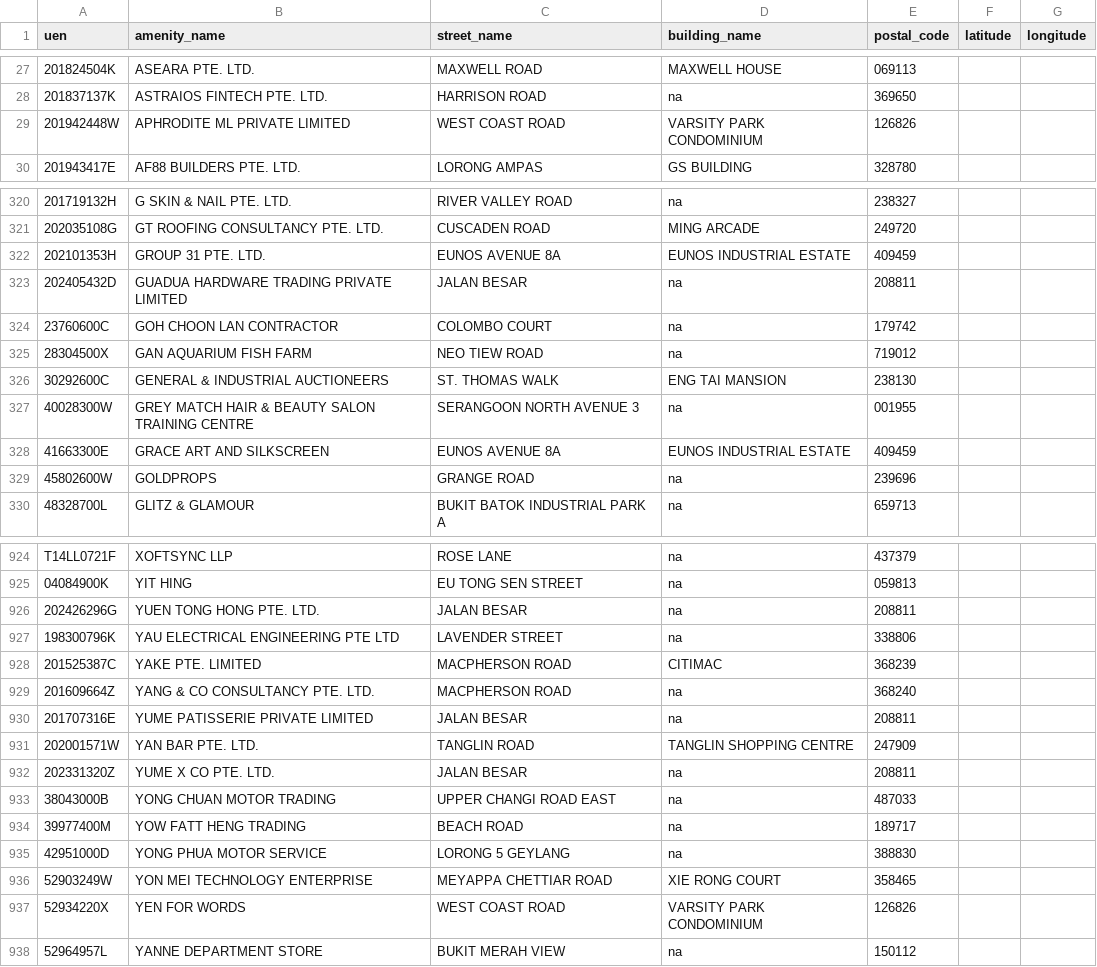
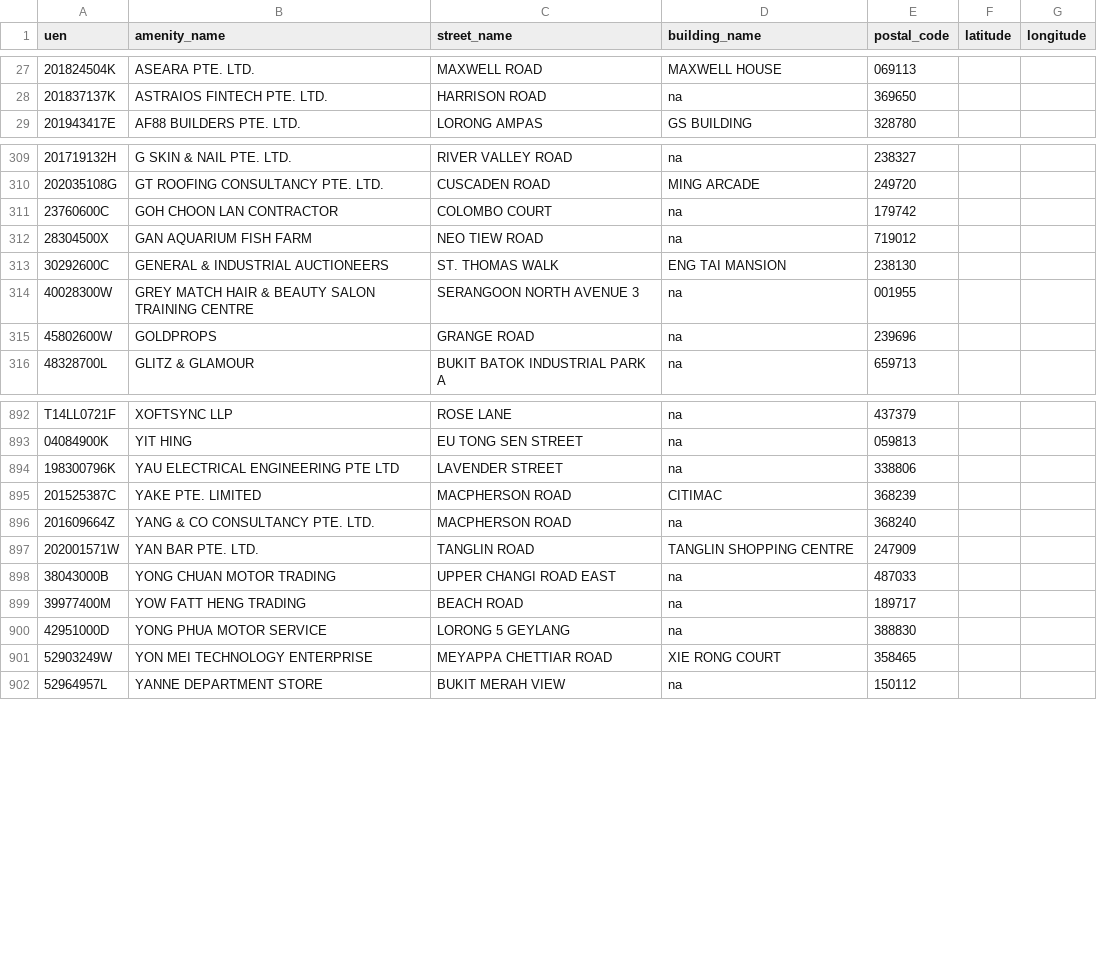
Before and after one commit to JialeSo/FYP_BAWaterBender, a CSV file: backend/etl/acra/data/acra_unmatched_postal.csv, drawn as a sheet; only a part is shown, gaps mark what is left out; the diff covers the shown part only; the diff names each change by its address in the sheet, - before the commit and + after, or states it on an @@ line.

```diff
--- a/backend/etl/acra/data/acra_unmatched_postal.csv
+++ b/backend/etl/acra/data/acra_unmatched_postal.csv
-row 29: 201942448W | APHRODITE ML PRIVATE LIMITED | WEST COAST ROAD | VARSITY PARK CONDOMINIUM | 126826
-row 322: 202101353H | GROUP 31 PTE. LTD. | EUNOS AVENUE 8A | EUNOS INDUSTRIAL ESTATE | 409459
-row 323: 202405432D | GUADUA HARDWARE TRADING PRIVATE LIMITED | JALAN BESAR | na | 208811
-row 328: 41663300E | GRACE ART AND SILKSCREEN | EUNOS AVENUE 8A | EUNOS INDUSTRIAL ESTATE | 409459
-row 926: 202426296G | YUEN TONG HONG PTE. LTD. | JALAN BESAR | na | 208811
-row 930: 201707316E | YUME PATISSERIE PRIVATE LIMITED | JALAN BESAR | na | 208811
-row 932: 202331320Z | YUME X CO PTE. LTD. | JALAN BESAR | na | 208811
-row 937: 52934220X | YEN FOR WORDS | WEST COAST ROAD | VARSITY PARK CONDOMINIUM | 126826
```
Also changed, not shown: 28 removed rows elsewhere in this file, backend/etl/acra/data/acra_unmatched_unique_postal.csv, 21 other files.
